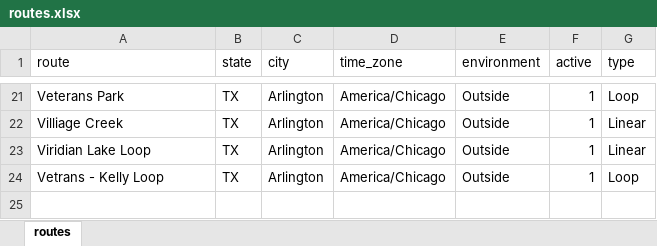
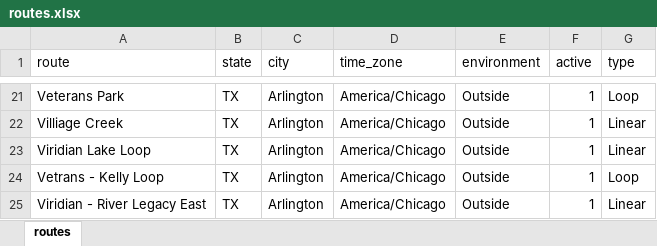
Before and after one commit to gitHubSlinkman/MyWalks, an Excel workbook: data/routes.xlsx, sheet routes, drawn as a sheet; only a part is shown, gaps mark what is left out; values as stored, in another font and other column widths than the file's, no borders; the diff names each change by its address in the sheet, - before the commit and + after, or states it on an @@ line.

Commit message:
2020-03-28 19:10
1. Added route to routes.csv

2. Added days walk to days.csv

```diff
--- a/data/routes.xlsx (sheet routes)
+++ b/data/routes.xlsx (sheet routes)
+row 25: Viridian - River Legacy East | TX | Arlington | America/Chicago | Outside | 1 | Linear
```
Also changed, not shown: data/days.xlsx.
